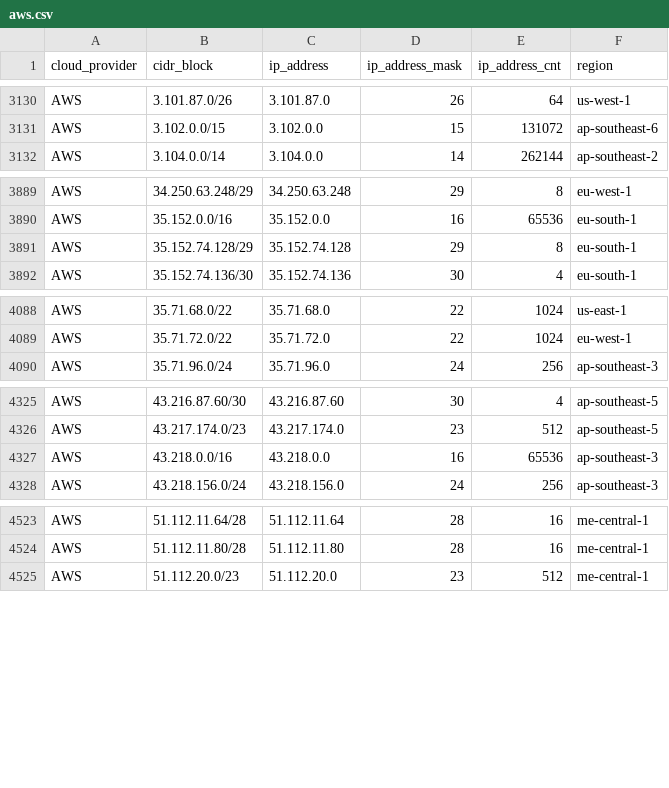
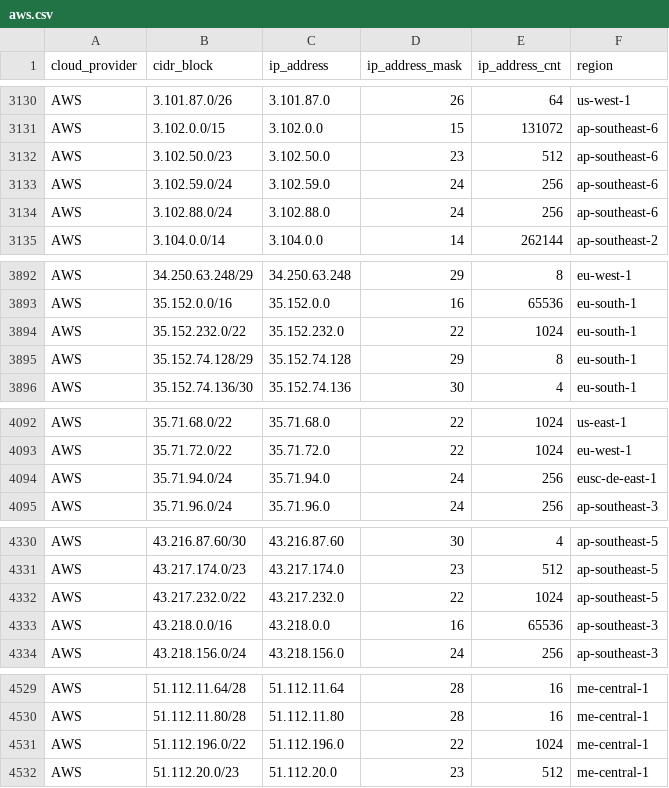
Before and after one commit to danilabs/public-cloud-provider-ip-ranges, a CSV file: data/providers/aws.csv, drawn as a sheet; only a part is shown, gaps mark what is left out; the diff covers the shown part only; the diff names each change by its address in the sheet, - before the commit and + after, or states it on an @@ line.

```diff
--- a/data/providers/aws.csv
+++ b/data/providers/aws.csv
+row 3132: AWS | 3.102.50.0/23 | 3.102.50.0 | 23 | 512 | ap-southeast-6
+row 3133: AWS | 3.102.59.0/24 | 3.102.59.0 | 24 | 256 | ap-southeast-6
+row 3134: AWS | 3.102.88.0/24 | 3.102.88.0 | 24 | 256 | ap-southeast-6
+row 3894: AWS | 35.152.232.0/22 | 35.152.232.0 | 22 | 1024 | eu-south-1
+row 4094: AWS | 35.71.94.0/24 | 35.71.94.0 | 24 | 256 | eusc-de-east-1
+row 4332: AWS | 43.217.232.0/22 | 43.217.232.0 | 22 | 1024 | ap-southeast-5
+row 4531: AWS | 51.112.196.0/22 | 51.112.196.0 | 22 | 1024 | me-central-1
```
Also changed, not shown: 1 added row elsewhere in this file, data/providers/digitalocean.csv, 19 other files.
